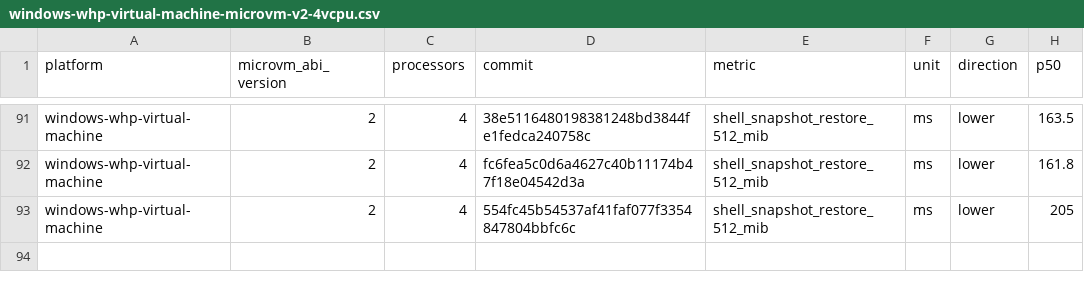
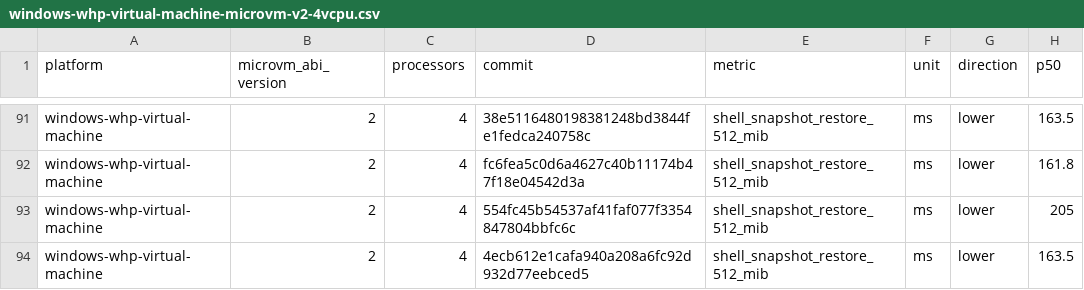
Before and after one commit to STUNSLAP/llllllllIl, a CSV file: data/windows-whp-virtual-machine-microvm-v2-4vcpu.csv, drawn as a sheet; only a part is shown, gaps mark what is left out.

```diff
--- a/data/windows-whp-virtual-machine-microvm-v2-4vcpu.csv
+++ b/data/windows-whp-virtual-machine-microvm-v2-4vcpu.csv
@@ -93 +93,2 @@ windows-whp-virtual-machine,2,4,fc6fea5c0d6a4627c40b11174b47f18e04542d3a,shell_s
 windows-whp-virtual-machine,2,4,554fc45b54537af41faf077f3354847804bbfc6c,shell_snapshot_restore_512_mib,ms,lower,205
+windows-whp-virtual-machine,2,4,4ecb612e1cafa940a208a6fc92d932d77eebced5,shell_snapshot_restore_512_mib,ms,lower,163.5
```
Also changed, not shown: data/linux-kvm-virtual-machine-microvm-v2-1vcpu.csv, data/linux-mshv-virtual-machine-microvm-v2-1vcpu.csv, 9 other files.
